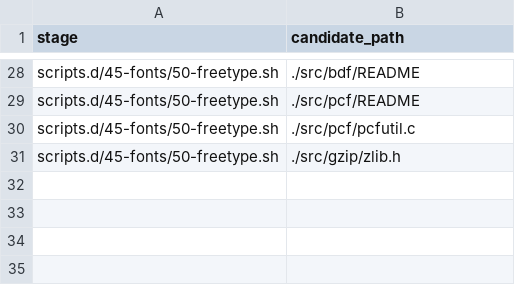
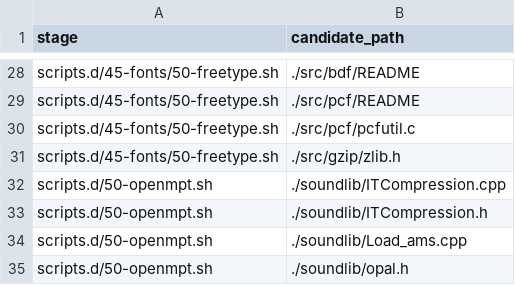
Before and after one commit to seabAu/Splicr, a TSV file: packaging/windows/ffmpeg-source-license-extra-paths.tsv, drawn as a sheet; only a part is shown, gaps mark what is left out.

```diff
--- a/packaging/windows/ffmpeg-source-license-extra-paths.tsv
+++ b/packaging/windows/ffmpeg-source-license-extra-paths.tsv
@@ -31 +31,5 @@ scripts.d/45-fonts/50-freetype.sh	./src/pcf/pcfutil.c
 scripts.d/45-fonts/50-freetype.sh	./src/gzip/zlib.h
+scripts.d/50-openmpt.sh	./soundlib/ITCompression.cpp
+scripts.d/50-openmpt.sh	./soundlib/ITCompression.h
+scripts.d/50-openmpt.sh	./soundlib/Load_ams.cpp
+scripts.d/50-openmpt.sh	./soundlib/opal.h
```
Also changed, not shown: packaging/windows/ffmpeg-packaged-license-files.tsv, 6 other files.
